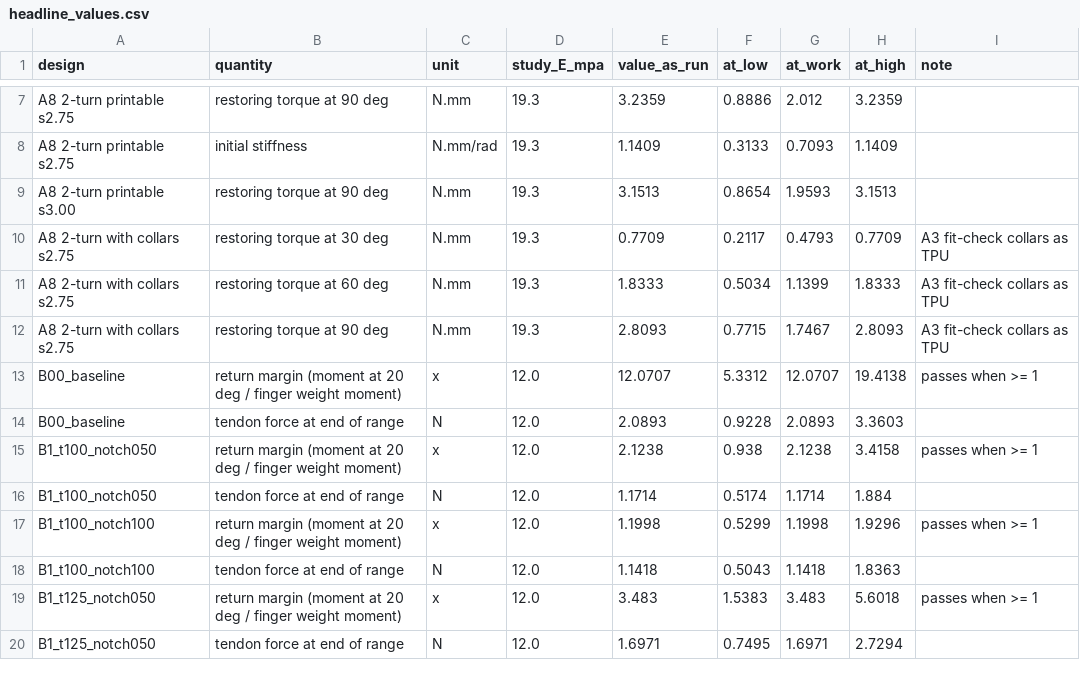
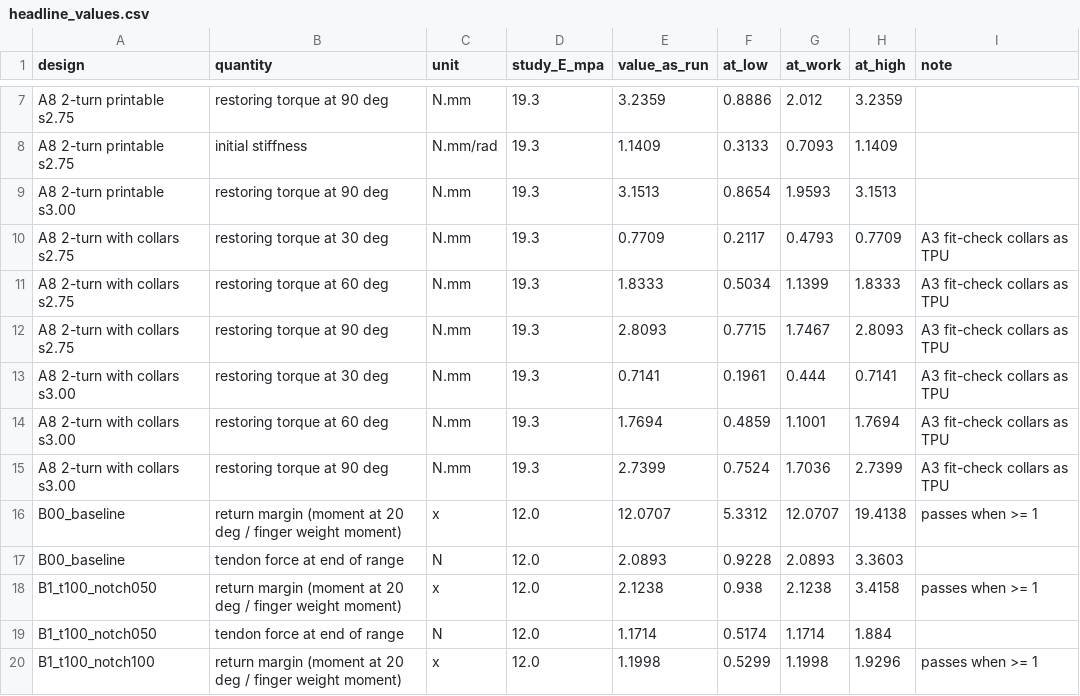
Before and after one commit to Melle2006/BARNES_UI, a CSV file: results/sunlu_rescale/headline_values.csv, drawn as a sheet; only a part is shown, gaps mark what is left out; the shorter side is filled out with more unchanged rows.

```diff
--- a/results/sunlu_rescale/headline_values.csv
+++ b/results/sunlu_rescale/headline_values.csv
@@ -12,2 +12,5 @@ A8 2-turn with collars s2.75,restoring torque at 60 deg,N.mm,19.3,1.8333,0.5034,
 A8 2-turn with collars s2.75,restoring torque at 90 deg,N.mm,19.3,2.8093,0.7715,1.7467,2.8093,A3 fit-check collars as TPU
+A8 2-turn with collars s3.00,restoring torque at 30 deg,N.mm,19.3,0.7141,0.1961,0.444,0.7141,A3 fit-check collars as TPU
+A8 2-turn with collars s3.00,restoring torque at 60 deg,N.mm,19.3,1.7694,0.4859,1.1001,1.7694,A3 fit-check collars as TPU
+A8 2-turn with collars s3.00,restoring torque at 90 deg,N.mm,19.3,2.7399,0.7524,1.7036,2.7399,A3 fit-check collars as TPU
 B00_baseline,return margin (moment at 20 deg / finger weight moment),x,12.0,12.0707,5.3312,12.0707,19.4138,passes when >= 1
```
Also changed, not shown: 3 other files.
